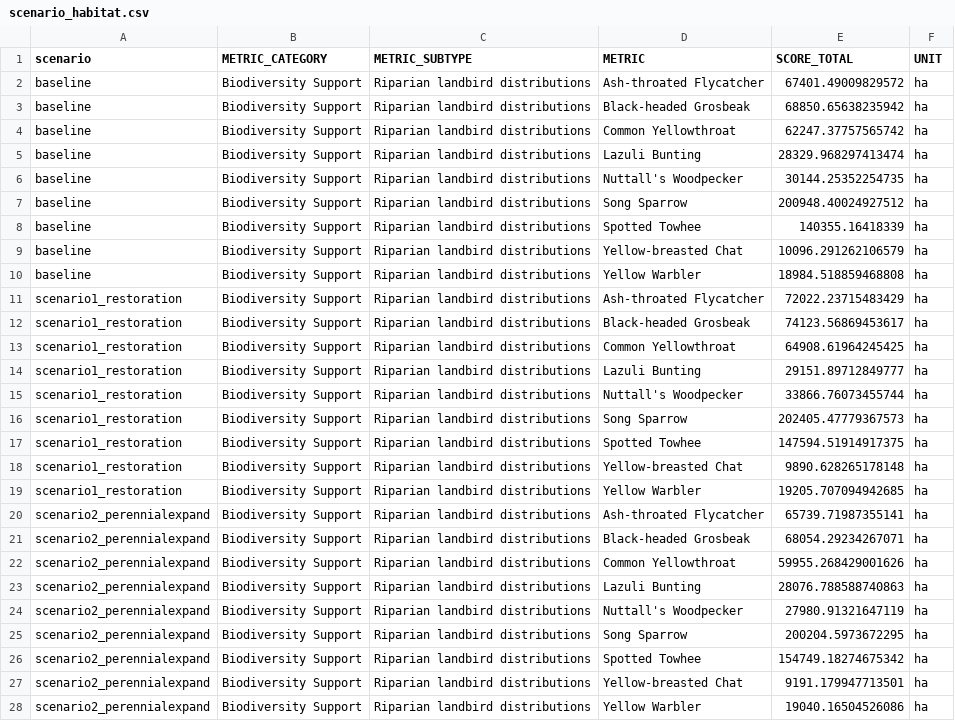
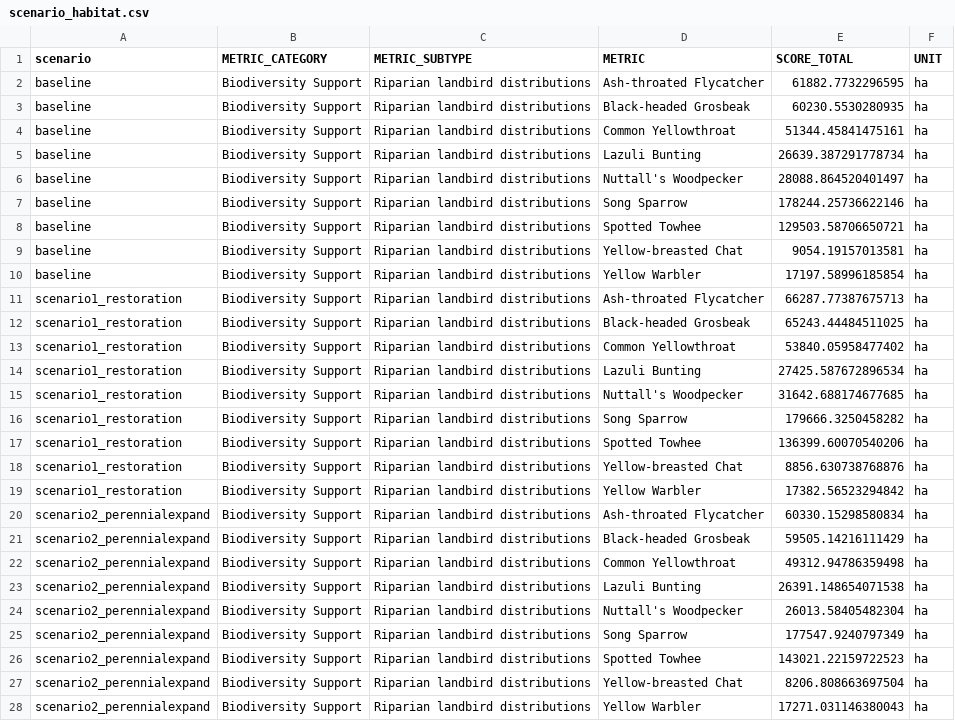
Before and after one commit to pointblue/delta_scenarios, a CSV file: output/scenario_habitat.csv, drawn as a sheet; only a part is shown; the diff covers the shown part only; the diff names each change by its address in the sheet, - before the commit and + after, or states it on an @@ line.

```diff
--- a/output/scenario_habitat.csv
+++ b/output/scenario_habitat.csv
-E2 (SCORE_TOTAL): 67401.49009829572
+E2 (SCORE_TOTAL): 61882.7732296595
-E3 (SCORE_TOTAL): 68850.65638235942
+E3 (SCORE_TOTAL): 60230.5530280935
-E4 (SCORE_TOTAL): 62247.37757565742
+E4 (SCORE_TOTAL): 51344.45841475161
-E5 (SCORE_TOTAL): 28329.968297413474
+E5 (SCORE_TOTAL): 26639.387291778734
-E6 (SCORE_TOTAL): 30144.25352254735
+E6 (SCORE_TOTAL): 28088.864520401497
-E7 (SCORE_TOTAL): 200948.40024927512
+E7 (SCORE_TOTAL): 178244.25736622146
-E8 (SCORE_TOTAL): 140355.16418339
+E8 (SCORE_TOTAL): 129503.58706650721
-E9 (SCORE_TOTAL): 10096.291262106579
+E9 (SCORE_TOTAL): 9054.19157013581
-E10 (SCORE_TOTAL): 18984.518859468808
+E10 (SCORE_TOTAL): 17197.58996185854
-E11 (SCORE_TOTAL): 72022.23715483429
+E11 (SCORE_TOTAL): 66287.77387675713
-E12 (SCORE_TOTAL): 74123.56869453617
+E12 (SCORE_TOTAL): 65243.44484511025
-E13 (SCORE_TOTAL): 64908.61964245425
+E13 (SCORE_TOTAL): 53840.05958477402
-E14 (SCORE_TOTAL): 29151.89712849777
+E14 (SCORE_TOTAL): 27425.587672896534
-E15 (SCORE_TOTAL): 33866.76073455744
+E15 (SCORE_TOTAL): 31642.688174677685
-E16 (SCORE_TOTAL): 202405.47779367573
+E16 (SCORE_TOTAL): 179666.3250458282
-E17 (SCORE_TOTAL): 147594.51914917375
+E17 (SCORE_TOTAL): 136399.60070540206
-E18 (SCORE_TOTAL): 9890.628265178148
+E18 (SCORE_TOTAL): 8856.630738768876
-E19 (SCORE_TOTAL): 19205.707094942685
+E19 (SCORE_TOTAL): 17382.56523294842
-E20 (SCORE_TOTAL): 65739.71987355141
+E20 (SCORE_TOTAL): 60330.15298580834
-E21 (SCORE_TOTAL): 68054.29234267071
+E21 (SCORE_TOTAL): 59505.14216111429
-E22 (SCORE_TOTAL): 59955.268429001626
+E22 (SCORE_TOTAL): 49312.94786359498
-E23 (SCORE_TOTAL): 28076.788588740863
+E23 (SCORE_TOTAL): 26391.148654071538
-E24 (SCORE_TOTAL): 27980.91321647119
+E24 (SCORE_TOTAL): 26013.58405482304
-E25 (SCORE_TOTAL): 200204.5973672295
+E25 (SCORE_TOTAL): 177547.9240797349
-E26 (SCORE_TOTAL): 154749.18274675342
+E26 (SCORE_TOTAL): 143021.22159722523
-E27 (SCORE_TOTAL): 9191.179947713501
+E27 (SCORE_TOTAL): 8206.808663697504
-E28 (SCORE_TOTAL): 19040.16504526086
+E28 (SCORE_TOTAL): 17271.031146380043
```
Also changed, not shown: 13 edited cells elsewhere in this file, output/TABLE_scores_summary.csv, output/scenario_habitat_binary.csv, 2 other files.
